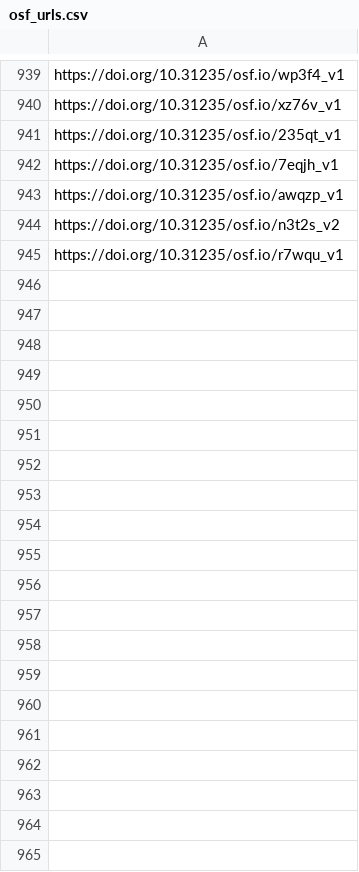
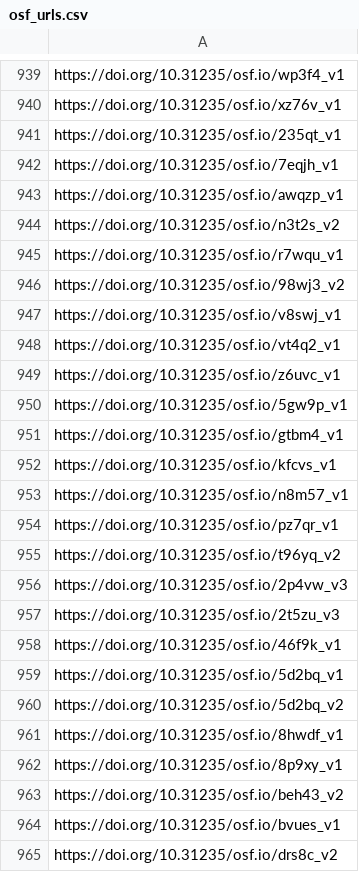
Before and after one commit to sumtxt/picnic_preprints, a CSV file: memory/osf_urls.csv, drawn as a sheet; only a part is shown, gaps mark what is left out; the diff covers the shown part only; the diff names each change by its address in the sheet, - before the commit and + after, or states it on an @@ line.

```diff
--- a/memory/osf_urls.csv
+++ b/memory/osf_urls.csv
+row 946: https://doi.org/10.31235/osf.io/98wj3_v2
+row 947: https://doi.org/10.31235/osf.io/v8swj_v1
+row 948: https://doi.org/10.31235/osf.io/vt4q2_v1
+row 949: https://doi.org/10.31235/osf.io/z6uvc_v1
+row 950: https://doi.org/10.31235/osf.io/5gw9p_v1
+row 951: https://doi.org/10.31235/osf.io/gtbm4_v1
+row 952: https://doi.org/10.31235/osf.io/kfcvs_v1
+row 953: https://doi.org/10.31235/osf.io/n8m57_v1
+row 954: https://doi.org/10.31235/osf.io/pz7qr_v1
+row 955: https://doi.org/10.31235/osf.io/t96yq_v2
+row 956: https://doi.org/10.31235/osf.io/2p4vw_v3
+row 957: https://doi.org/10.31235/osf.io/2t5zu_v3
+row 958: https://doi.org/10.31235/osf.io/46f9k_v1
+row 959: https://doi.org/10.31235/osf.io/5d2bq_v1
+row 960: https://doi.org/10.31235/osf.io/5d2bq_v2
+row 961: https://doi.org/10.31235/osf.io/8hwdf_v1
+row 962: https://doi.org/10.31235/osf.io/8p9xy_v1
+row 963: https://doi.org/10.31235/osf.io/beh43_v2
+row 964: https://doi.org/10.31235/osf.io/bvues_v1
+row 965: https://doi.org/10.31235/osf.io/drs8c_v2
```
Also changed, not shown: 28 added rows elsewhere in this file, 1 other file.
